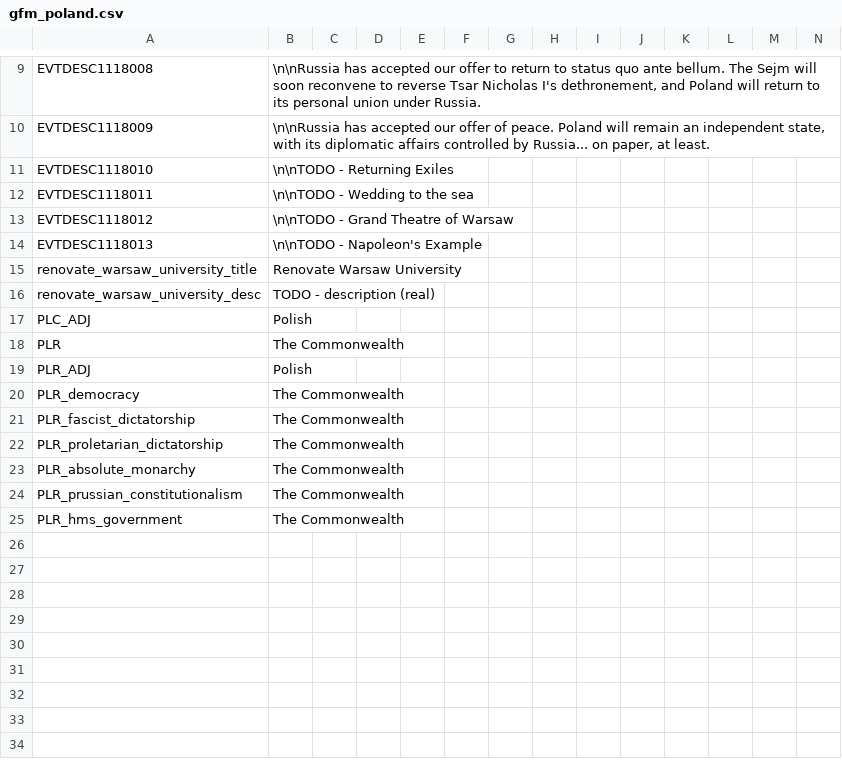
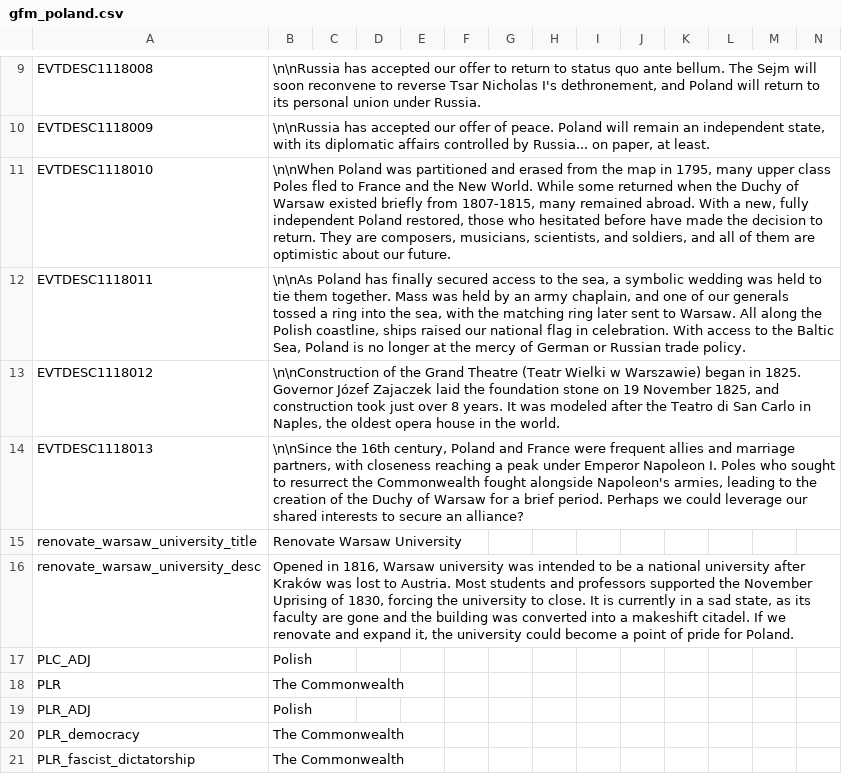
Before and after one commit to kaczmm/gfm_poland, a CSV file: GFM_Poland/localisation/gfm_poland.csv, drawn as a sheet; only a part is shown, gaps mark what is left out; the shorter side is filled out with more unchanged rows.

Commit message:
Added pictures for new events and decisions

```diff
--- a/GFM_Poland/localisation/gfm_poland.csv
+++ b/GFM_Poland/localisation/gfm_poland.csv
@@ -10,8 +10,8 @@ EVTDESC1118008;\n\nRussia has accepted our offer to return to status quo ante be
 EVTDESC1118009;\n\nRussia has accepted our offer of peace. Poland will remain an independent state, with its diplomatic affairs controlled by Russia... on paper, at least.;;;;;;;;;;;;;
-EVTDESC1118010;\n\nTODO - Returning Exiles;;;;;;;;;;;;;
-EVTDESC1118011;\n\nTODO - Wedding to the sea;;;;;;;;;;;;;
-EVTDESC1118012;\n\nTODO - Grand Theatre of Warsaw;;;;;;;;;;;;;
-EVTDESC1118013;\n\nTODO - Napoleon's Example;;;;;;;;;;;;;
+EVTDESC1118010;\n\nWhen Poland was partitioned and erased from the map in 1795, many upper class Poles fled to France and the New World. While some returned when the Duchy of Warsaw existed briefly from 1807-1815, many remained abroad. With a new, fully independent Poland restored, those who hesitated before have made the decision to return. They are composers, musicians, scientists, and soldiers, and all of them are optimistic about our future.;;;;;;;;;;;;;
+EVTDESC1118011;\n\nAs Poland has finally secured access to the sea, a symbolic wedding was held to tie them together. Mass was held by an army chaplain, and one of our generals tossed a ring into the sea, with the matching ring later sent to Warsaw. All along the Polish coastline, ships raised our national flag in celebration. With access to the Baltic Sea, Poland is no longer at the mercy of German or Russian trade policy.;;;;;;;;;;;;;
+EVTDESC1118012;\n\nConstruction of the Grand Theatre (Teatr Wielki w Warszawie) began in 1825. Governor Józef Zajaczek laid the foundation stone on 19 November 1825, and construction took just over 8 years. It was modeled after the Teatro di San Carlo in Naples, the oldest opera house in the world.;;;;;;;;;;;;;
+EVTDESC1118013;\n\nSince the 16th century, Poland and France were frequent allies and marriage partners, with closeness reaching a peak under Emperor Napoleon I. Poles who sought to resurrect the Commonwealth fought alongside Napoleon's armies, leading to the creation of the Duchy of Warsaw for a brief period. Perhaps we could leverage our shared interests to secure an alliance?;;;;;;;;;;;;;
 renovate_warsaw_university_title;Renovate Warsaw University;;;;;;;;;;;;;
-renovate_warsaw_university_desc;TODO - description (real);;;;;;;;;;;;;
+renovate_warsaw_university_desc;Opened in 1816, Warsaw university was intended to be a national university after Kraków was lost to Austria. Most students and professors supported the November Uprising of 1830, forcing the university to close. It is currently in a sad state, as its faculty are gone and the building was converted into a makeshift citadel. If we renovate and expand it, the university could become a point of pride for Poland.;;;;;;;;;;;;;
 PLC_ADJ;Polish;;;;;;;;;;;;;
```
Also changed, not shown: 8 other files.
